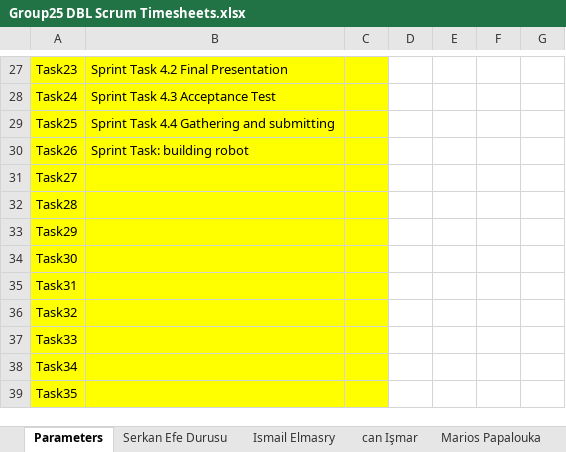
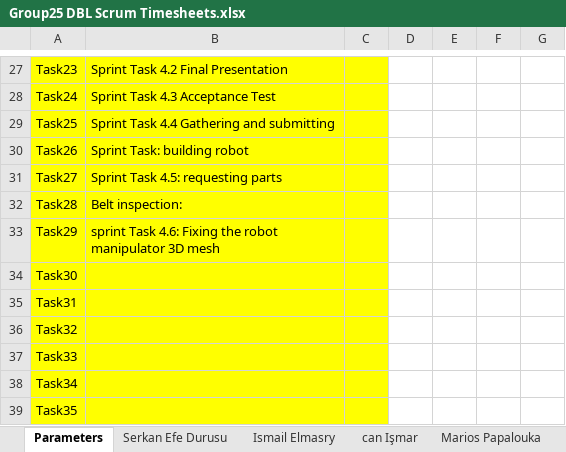
Before and after one commit to ismailelmasry/Embedded_system_group25, an Excel workbook: Sprint3/week5/Group25 DBL Scrum Timesheets.xlsx, sheet Parameters, drawn as a sheet; only a part is shown, gaps mark what is left out; values as stored, in another font and other column widths than the file's, no borders; the diff names each change by its address in the sheet, - before the commit and + after, or states it on an @@ line.

```diff
--- a/Sprint3/week5/Group25 DBL Scrum Timesheets.xlsx (sheet Parameters)
+++ b/Sprint3/week5/Group25 DBL Scrum Timesheets.xlsx (sheet Parameters)
-B31: (empty)
+B31: Sprint Task 4.5: requesting parts
-B32: (empty)
+B32: Belt inspection:
-B33: (empty)
+B33: sprint Task 4.6: Fixing the robot manipulator 3D mesh
```
Also changed, not shown: sheet Ismail Elmasry, sheet Totals, sheet Metehan Topaç, sheet Celine Zanders, sheet Serkan Efe Durusu, sheet Marios Papalouka, 1 more sheet, charts or pictures.
